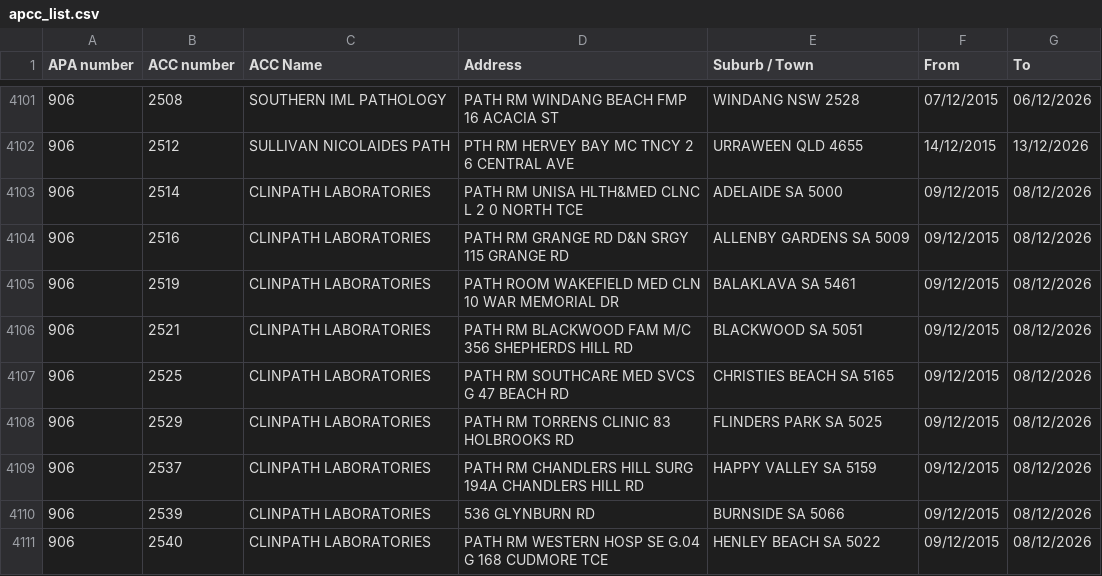
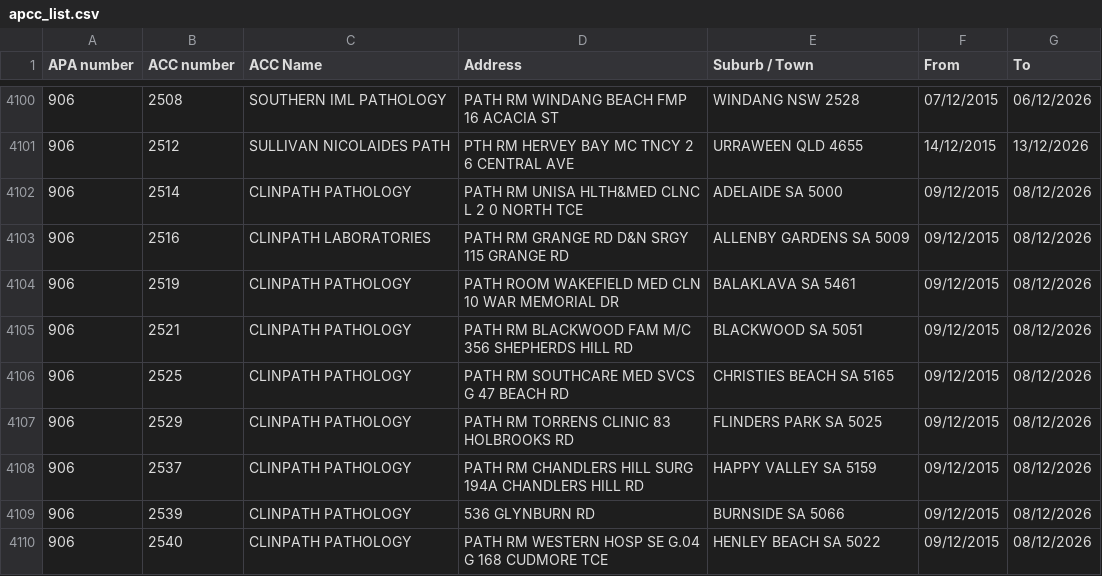
Before and after one commit to nwbort/apcc, a CSV file: apcc_list.csv, drawn as a sheet; only a part is shown, gaps mark what is left out; the diff covers the shown part only.

```diff
--- a/apcc_list.csv
+++ b/apcc_list.csv
@@ -4102,10 +4101,10 @@ APA number,ACC number,ACC Name,Address,Suburb / Town,From,To
 906,2512,SULLIVAN NICOLAIDES PATH,PTH RM HERVEY BAY MC TNCY 2 6 CENTRAL AVE,URRAWEEN QLD 4655,14/12/2015,13/12/2026
-906,2514,CLINPATH LABORATORIES,PATH RM UNISA HLTH&MED CLNC L 2 0 NORTH TCE,ADELAIDE SA 5000,09/12/2015,08/12/2026
+906,2514,CLINPATH PATHOLOGY,PATH RM UNISA HLTH&MED CLNC L 2 0 NORTH TCE,ADELAIDE SA 5000,09/12/2015,08/12/2026
 906,2516,CLINPATH LABORATORIES,PATH RM GRANGE RD D&N SRGY 115 GRANGE RD,ALLENBY GARDENS SA 5009,09/12/2015,08/12/2026
-906,2519,CLINPATH LABORATORIES,PATH ROOM WAKEFIELD MED CLN 10 WAR MEMORIAL DR,BALAKLAVA SA 5461,09/12/2015,08/12/2026
-906,2521,CLINPATH LABORATORIES,PATH RM BLACKWOOD FAM M/C 356 SHEPHERDS HILL RD,BLACKWOOD SA 5051,09/12/2015,08/12/2026
-906,2525,CLINPATH LABORATORIES,PATH RM SOUTHCARE MED SVCS G 47 BEACH RD,CHRISTIES BEACH SA 5165,09/12/2015,08/12/2026
-906,2529,CLINPATH LABORATORIES,PATH RM TORRENS CLINIC 83 HOLBROOKS RD,FLINDERS PARK SA 5025,09/12/2015,08/12/2026
-906,2537,CLINPATH LABORATORIES,PATH RM CHANDLERS HILL SURG 194A CHANDLERS HILL RD,HAPPY VALLEY SA 5159,09/12/2015,08/12/2026
-906,2539,CLINPATH LABORATORIES,536 GLYNBURN RD,BURNSIDE SA 5066,09/12/2015,08/12/2026
-906,2540,CLINPATH LABORATORIES,PATH RM WESTERN HOSP SE G.04 G 168 CUDMORE TCE,HENLEY BEACH SA 5022,09/12/2015,08/12/2026
+906,2519,CLINPATH PATHOLOGY,PATH ROOM WAKEFIELD MED CLN 10 WAR MEMORIAL DR,BALAKLAVA SA 5461,09/12/2015,08/12/2026
+906,2521,CLINPATH PATHOLOGY,PATH RM BLACKWOOD FAM M/C 356 SHEPHERDS HILL RD,BLACKWOOD SA 5051,09/12/2015,08/12/2026
+906,2525,CLINPATH PATHOLOGY,PATH RM SOUTHCARE MED SVCS G 47 BEACH RD,CHRISTIES BEACH SA 5165,09/12/2015,08/12/2026
+906,2529,CLINPATH PATHOLOGY,PATH RM TORRENS CLINIC 83 HOLBROOKS RD,FLINDERS PARK SA 5025,09/12/2015,08/12/2026
+906,2537,CLINPATH PATHOLOGY,PATH RM CHANDLERS HILL SURG 194A CHANDLERS HILL RD,HAPPY VALLEY SA 5159,09/12/2015,08/12/2026
+906,2539,CLINPATH PATHOLOGY,536 GLYNBURN RD,BURNSIDE SA 5066,09/12/2015,08/12/2026
+906,2540,CLINPATH PATHOLOGY,PATH RM WESTERN HOSP SE G.04 G 168 CUDMORE TCE,HENLEY BEACH SA 5022,09/12/2015,08/12/2026
```
Also changed, not shown: 6 added rows, 3 removed rows and 16 edited cells elsewhere in this file.
